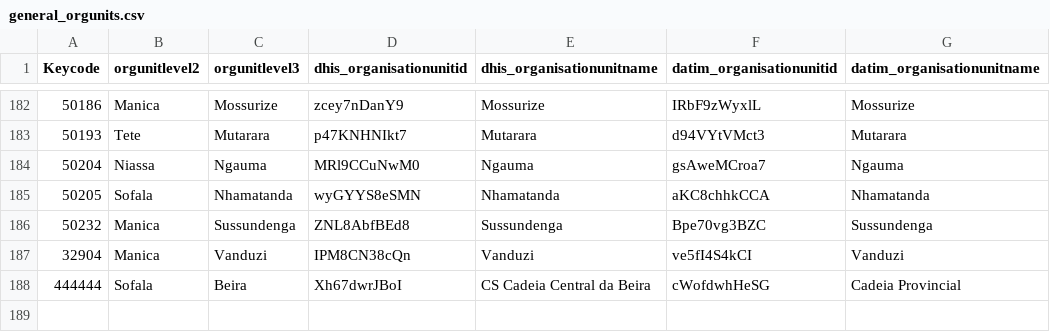
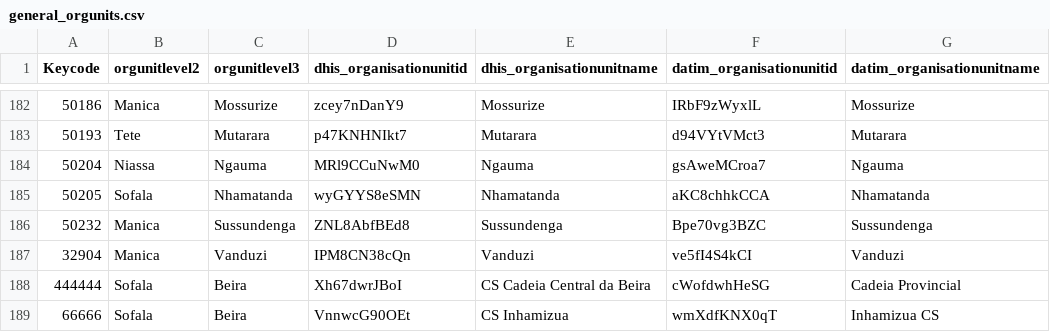
Before and after one commit to fxavier/datim_import, a CSV file: orgunits/general_orgunits.csv, drawn as a sheet; only a part is shown, gaps mark what is left out.

```diff
--- a/orgunits/general_orgunits.csv
+++ b/orgunits/general_orgunits.csv
@@ -188 +188,2 @@ Keycode,orgunitlevel2,orgunitlevel3,dhis_organisationunitid,dhis_organisationuni
 444444,Sofala,Beira,Xh67dwrJBoI,CS Cadeia Central da Beira,cWofdwhHeSG,Cadeia Provincial
+66666,Sofala,Beira,VnnwcG90OEt,CS Inhamizua,wmXdfKNX0qT,Inhamizua CS
```
Also changed, not shown: 50 other files.
